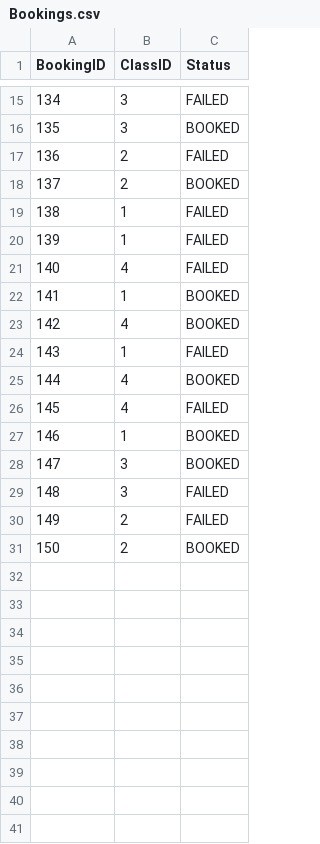
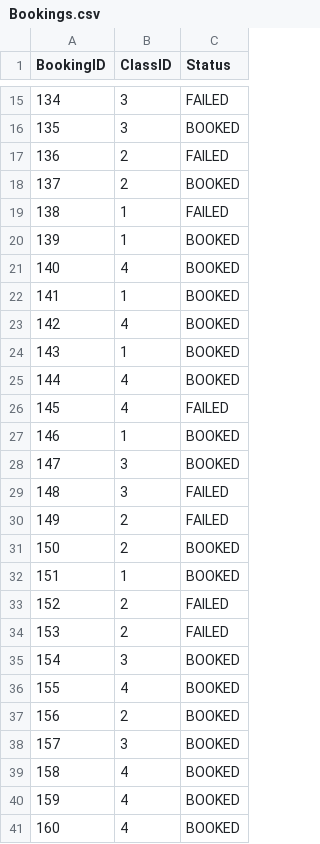
Before and after one commit to Aausuman/Fitness_Assignment, a CSV file: Bookings.csv, drawn as a sheet; only a part is shown, gaps mark what is left out; removed rows and columns are numbered as before the commit, all else as after; the diff names each change by its address in the sheet, - before the commit and + after, or states it on an @@ line.

Commit message:
Update Bookings.csv

```diff
--- a/Bookings.csv
+++ b/Bookings.csv
-row 20: 139 | 1 | FAILED
-row 21: 140 | 4 | FAILED
@@ column A (BookingID) renumbered between rows 20 and 21 @@
-row 24: 143 | 1 | FAILED
+row 22: 141 | 1 | BOOKED
+row 23: 142 | 4 | BOOKED
+row 24: 143 | 1 | BOOKED
+row 32: 151 | 1 | BOOKED
+row 33: 152 | 2 | FAILED
+row 34: 153 | 2 | FAILED
+row 35: 154 | 3 | BOOKED
+row 36: 155 | 4 | BOOKED
+row 37: 156 | 2 | BOOKED
+row 38: 157 | 3 | BOOKED
+row 39: 158 | 4 | BOOKED
+row 40: 159 | 4 | BOOKED
+row 41: 160 | 4 | BOOKED
```
